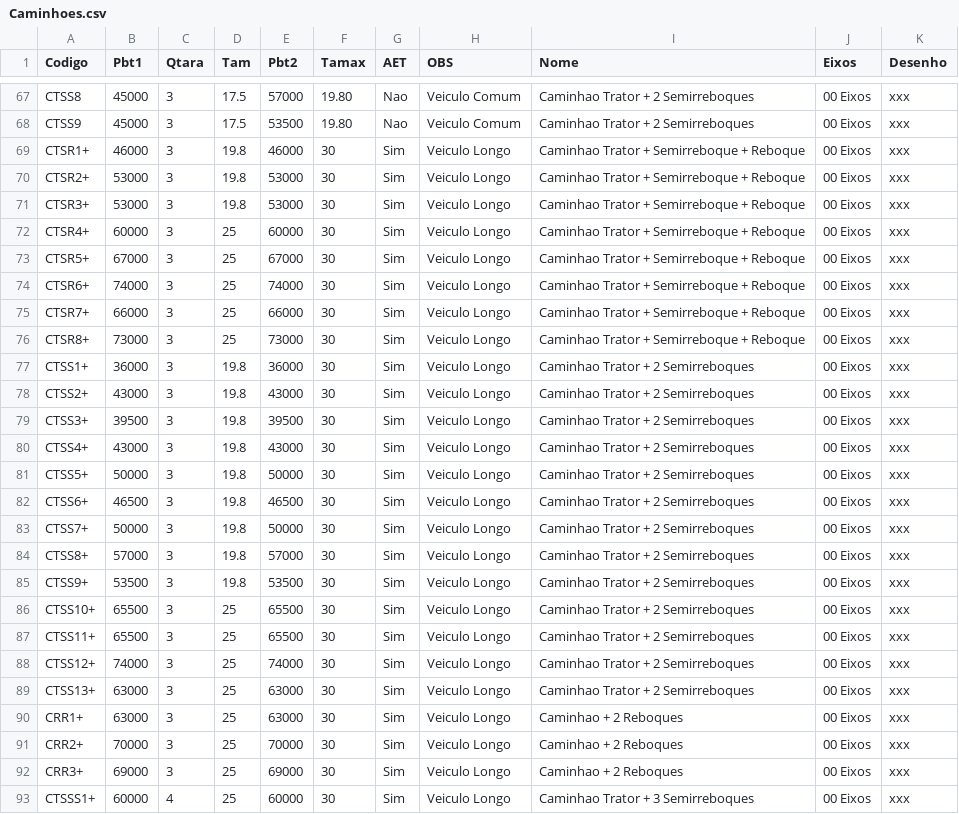
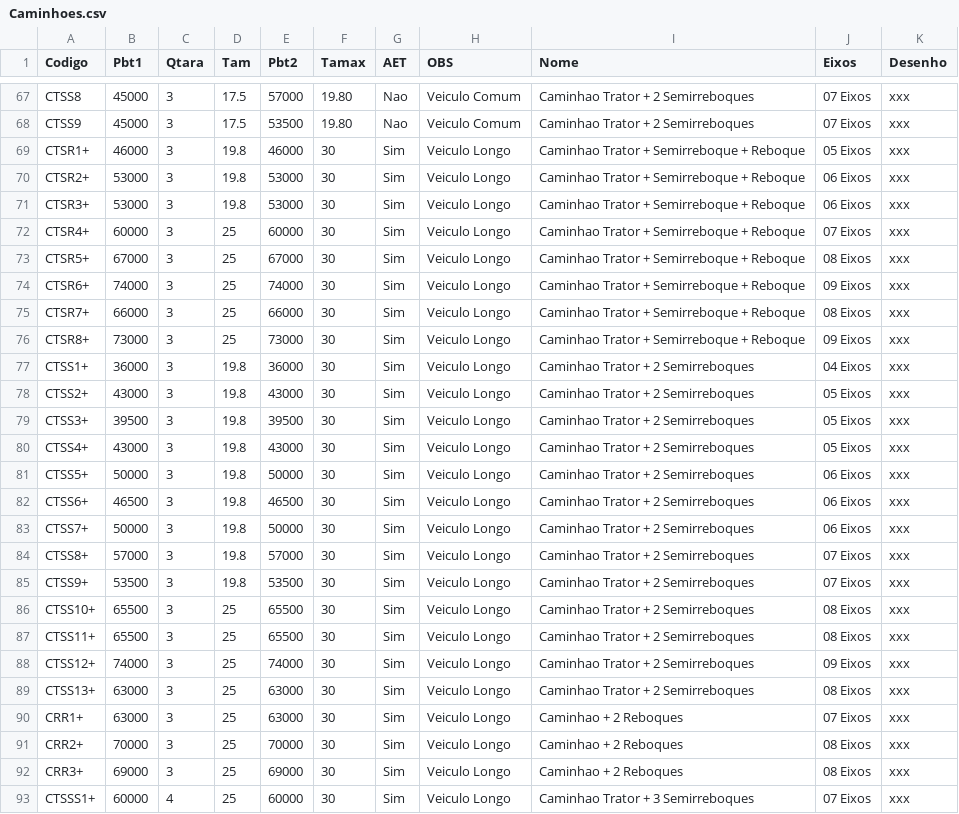
Before and after one commit to zapluc75/Pesos-Dimensoes, a CSV file: data/Caminhoes.csv, drawn as a sheet; only a part is shown, gaps mark what is left out; the diff covers the shown part only; the diff names each change by its address in the sheet, - before the commit and + after, or states it on an @@ line.

```diff
--- a/data/Caminhoes.csv
+++ b/data/Caminhoes.csv
-J67:J68 (Eixos): 00 Eixos
+J67:J68 (Eixos): 07 Eixos
-J69 (Eixos): 00 Eixos
+J69 (Eixos): 05 Eixos
-J70:J71 (Eixos): 00 Eixos
+J70:J71 (Eixos): 06 Eixos
-J72 (Eixos): 00 Eixos
+J72 (Eixos): 07 Eixos
-J73 (Eixos): 00 Eixos
+J73 (Eixos): 08 Eixos
-J74 (Eixos): 00 Eixos
+J74 (Eixos): 09 Eixos
-J75 (Eixos): 00 Eixos
+J75 (Eixos): 08 Eixos
-J76 (Eixos): 00 Eixos
+J76 (Eixos): 09 Eixos
-J77 (Eixos): 00 Eixos
+J77 (Eixos): 04 Eixos
-J78:J80 (Eixos): 00 Eixos
+J78:J80 (Eixos): 05 Eixos
-J81:J83 (Eixos): 00 Eixos
+J81:J83 (Eixos): 06 Eixos
-J84:J85 (Eixos): 00 Eixos
+J84:J85 (Eixos): 07 Eixos
-J86:J87 (Eixos): 00 Eixos
+J86:J87 (Eixos): 08 Eixos
-J88 (Eixos): 00 Eixos
+J88 (Eixos): 09 Eixos
-J89 (Eixos): 00 Eixos
+J89 (Eixos): 08 Eixos
-J90 (Eixos): 00 Eixos
+J90 (Eixos): 07 Eixos
-J91:J92 (Eixos): 00 Eixos
+J91:J92 (Eixos): 08 Eixos
-J93 (Eixos): 00 Eixos
+J93 (Eixos): 07 Eixos
```
Also changed, not shown: 50 edited cells elsewhere in this file.
